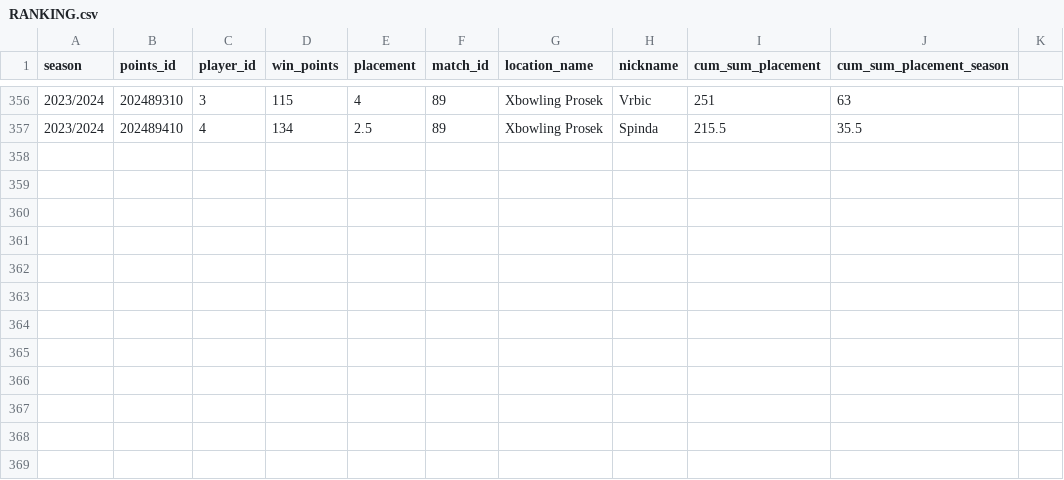
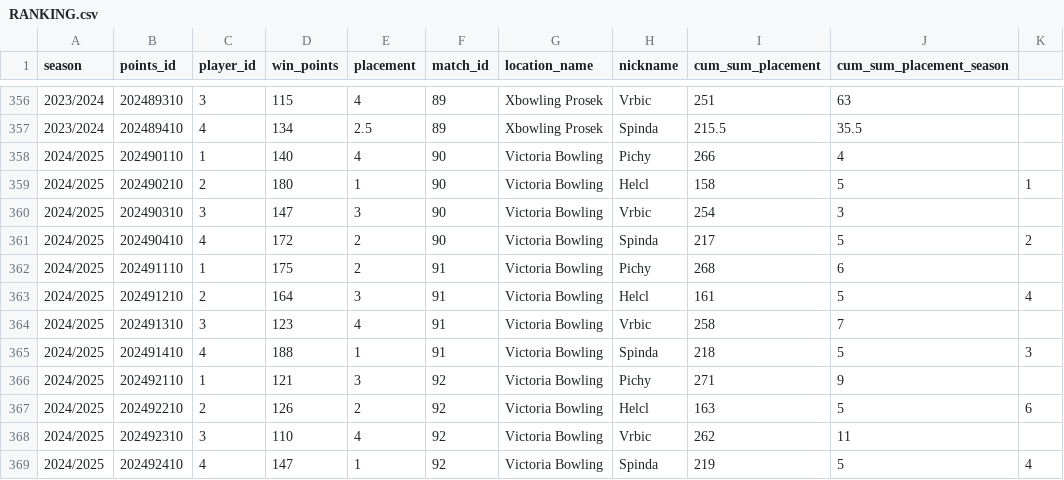
Before and after one commit to P33Rview/Bowling_league_app, a CSV file: datasets/RANKING.csv, drawn as a sheet; only a part is shown, gaps mark what is left out; the diff names each change by its address in the sheet, - before the commit and + after, or states it on an @@ line.

Commit message:
Update RANKING.csv

```diff
--- a/datasets/RANKING.csv
+++ b/datasets/RANKING.csv
+row 358: 2024/2025 | 202490110 | 1 | 140 | 4 | 90 | Victoria Bowling | Pichy | 266 | 4
+row 359: 2024/2025 | 202490210 | 2 | 180 | 1 | 90 | Victoria Bowling | Helcl | 158 | 5 | 1
+row 360: 2024/2025 | 202490310 | 3 | 147 | 3 | 90 | Victoria Bowling | Vrbic | 254 | 3
+row 361: 2024/2025 | 202490410 | 4 | 172 | 2 | 90 | Victoria Bowling | Spinda | 217 | 5 | 2
+row 362: 2024/2025 | 202491110 | 1 | 175 | 2 | 91 | Victoria Bowling | Pichy | 268 | 6
+row 363: 2024/2025 | 202491210 | 2 | 164 | 3 | 91 | Victoria Bowling | Helcl | 161 | 5 | 4
+row 364: 2024/2025 | 202491310 | 3 | 123 | 4 | 91 | Victoria Bowling | Vrbic | 258 | 7
+row 365: 2024/2025 | 202491410 | 4 | 188 | 1 | 91 | Victoria Bowling | Spinda | 218 | 5 | 3
+row 366: 2024/2025 | 202492110 | 1 | 121 | 3 | 92 | Victoria Bowling | Pichy | 271 | 9
+row 367: 2024/2025 | 202492210 | 2 | 126 | 2 | 92 | Victoria Bowling | Helcl | 163 | 5 | 6
+row 368: 2024/2025 | 202492310 | 3 | 110 | 4 | 92 | Victoria Bowling | Vrbic | 262 | 11
+row 369: 2024/2025 | 202492410 | 4 | 147 | 1 | 92 | Victoria Bowling | Spinda | 219 | 5 | 4
```
